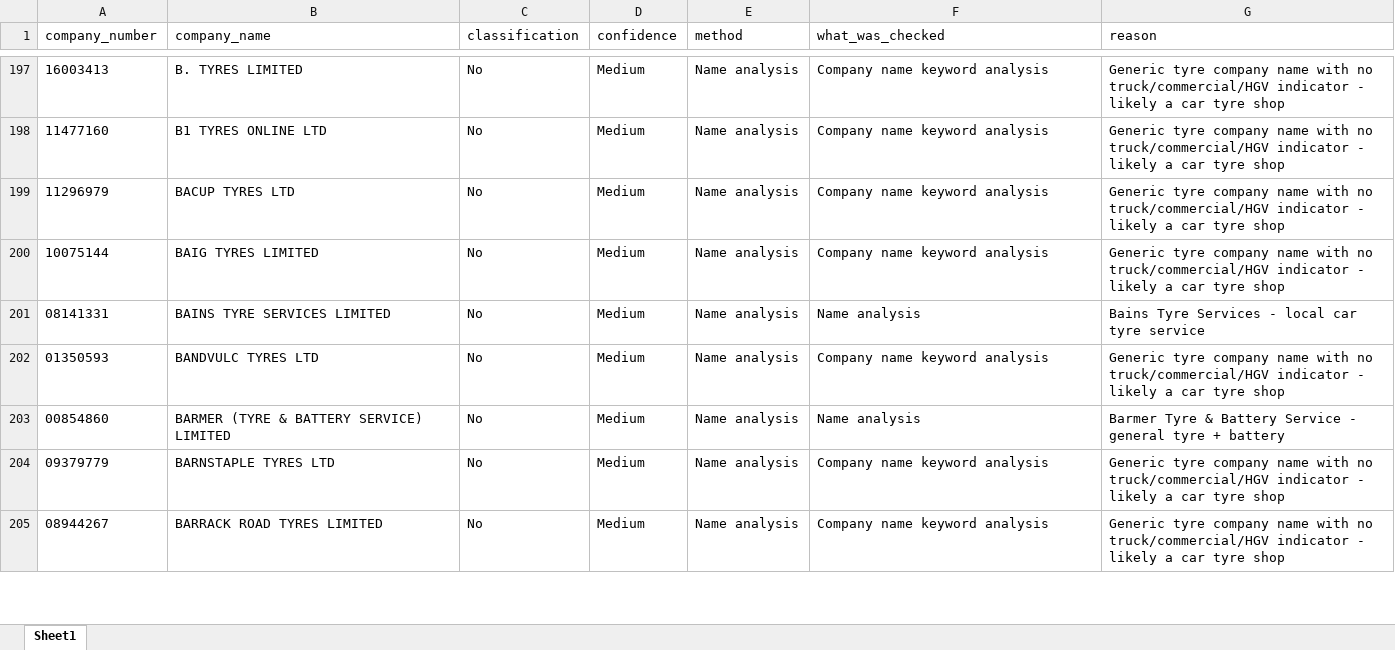
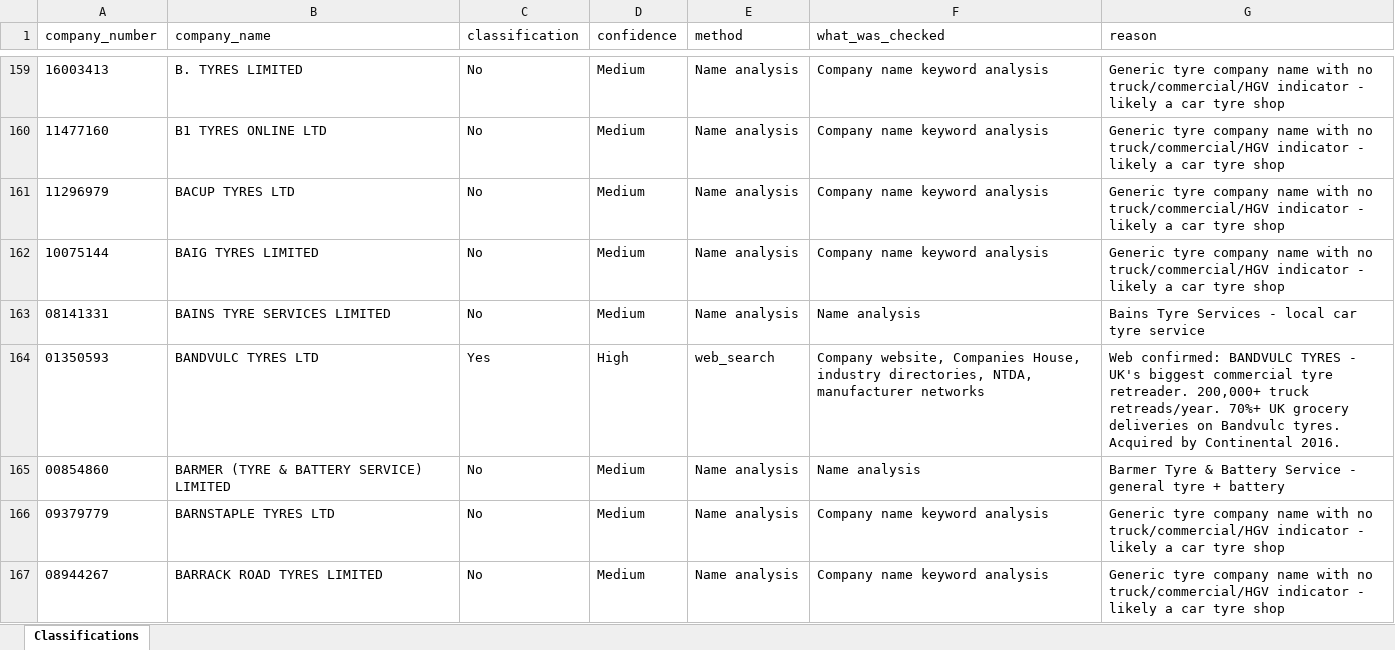
Before and after one commit to kristina-hanxhara9/uk-companies-search, an Excel workbook: backend/truck_tyre_classification_full.xlsx, sheet Classifications, drawn as a sheet; only a part is shown, gaps mark what is left out; values as stored, in another font and other column widths than the file's, no borders; addresses are those after the commit; the diff covers the shown part only; the diff names each change by its address in the sheet, - before the commit and + after, or states it on an @@ line.

```diff
--- a/backend/truck_tyre_classification_full.xlsx (sheet Classifications)
+++ b/backend/truck_tyre_classification_full.xlsx (sheet Classifications)
-sheet tab: Sheet1
+sheet tab: Classifications
-C164 (classification): No
+C164 (classification): Yes
-D164 (confidence): Medium
+D164 (confidence): High
-E164 (method): Name analysis
+E164 (method): web_search
-F164 (what_was_checked): Company name keyword analysis
+F164 (what_was_checked): Company website, Companies House, industry directories, NTDA, manufacturer networks
-G164 (reason): Generic tyre company name with no truck/commercial/HGV indicator - likely a car tyre shop
+G164 (reason): Web confirmed: BANDVULC TYRES - UK's biggest commercial tyre retreader. 200,000+ truck retreads/year. 70%+ UK grocery deliveries on Bandvulc tyres. Acquired by Continental 2016.
```
Also changed, not shown: 46 added rows, 46 removed rows, 3 moved rows and 140 edited cells elsewhere in this sheet, backend/truck_tyre_specialists_additional.xlsx.
